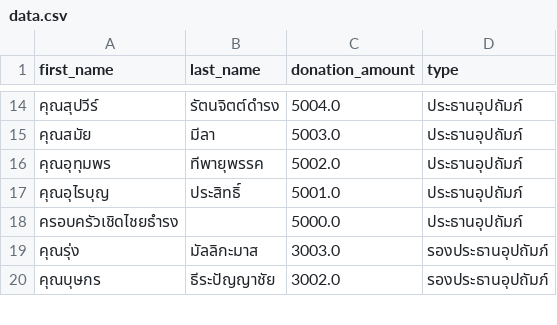
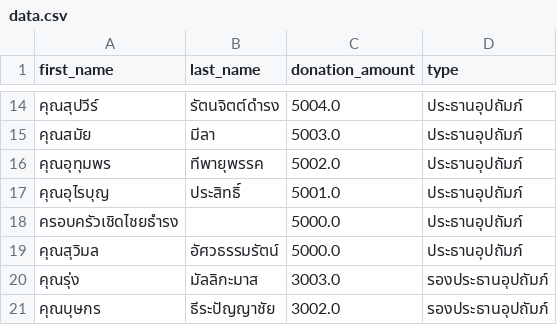
Before and after one commit to thanatchon36/suanphai-aphinyayan, a CSV file: data.csv, drawn as a sheet; only a part is shown, gaps mark what is left out.

```diff
--- a/data.csv
+++ b/data.csv
@@ -18,2 +18,3 @@ first_name,last_name,donation_amount,type
 ครอบครัวเชิดไชยธำรง,,5000.0,ประธานอุปถัมภ์
+คุณสุวิมล,อัศวธรรมรัตน์,5000.0,ประธานอุปถัมภ์
 คุณรุ่ง,มัลลิกะมาส,3003.0,รองประธานอุปถัมภ์
```
Also changed, not shown: 1 other file.
